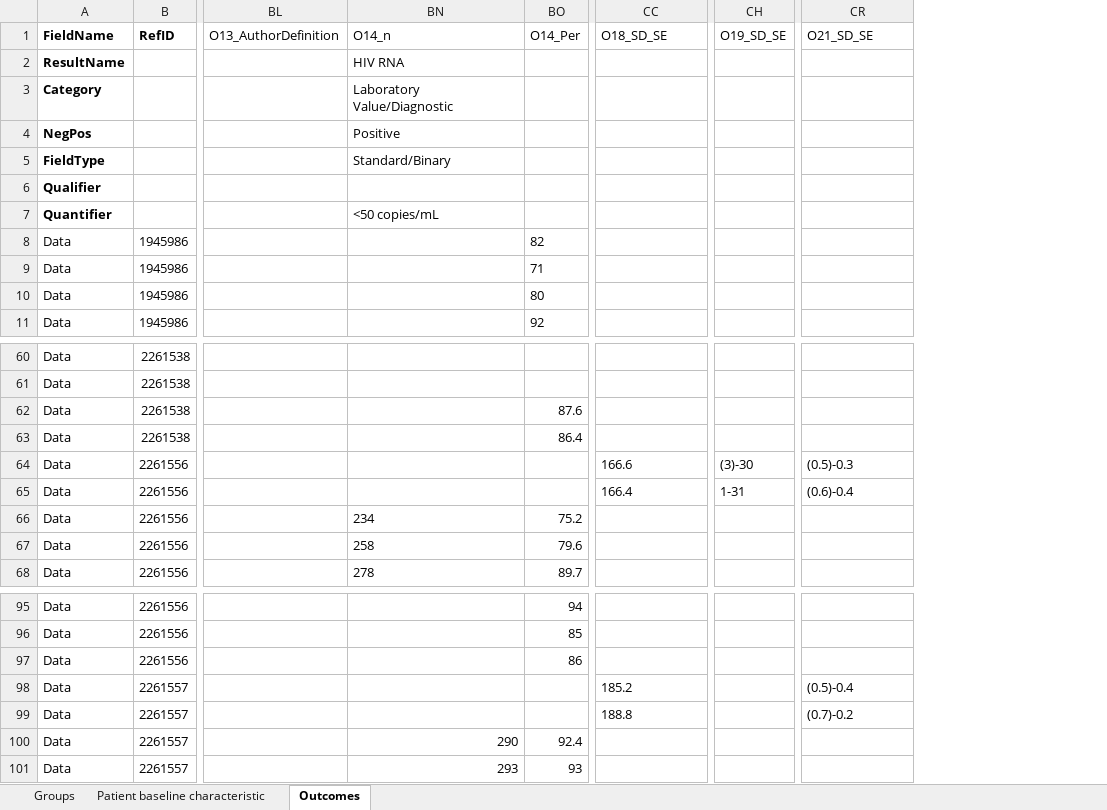
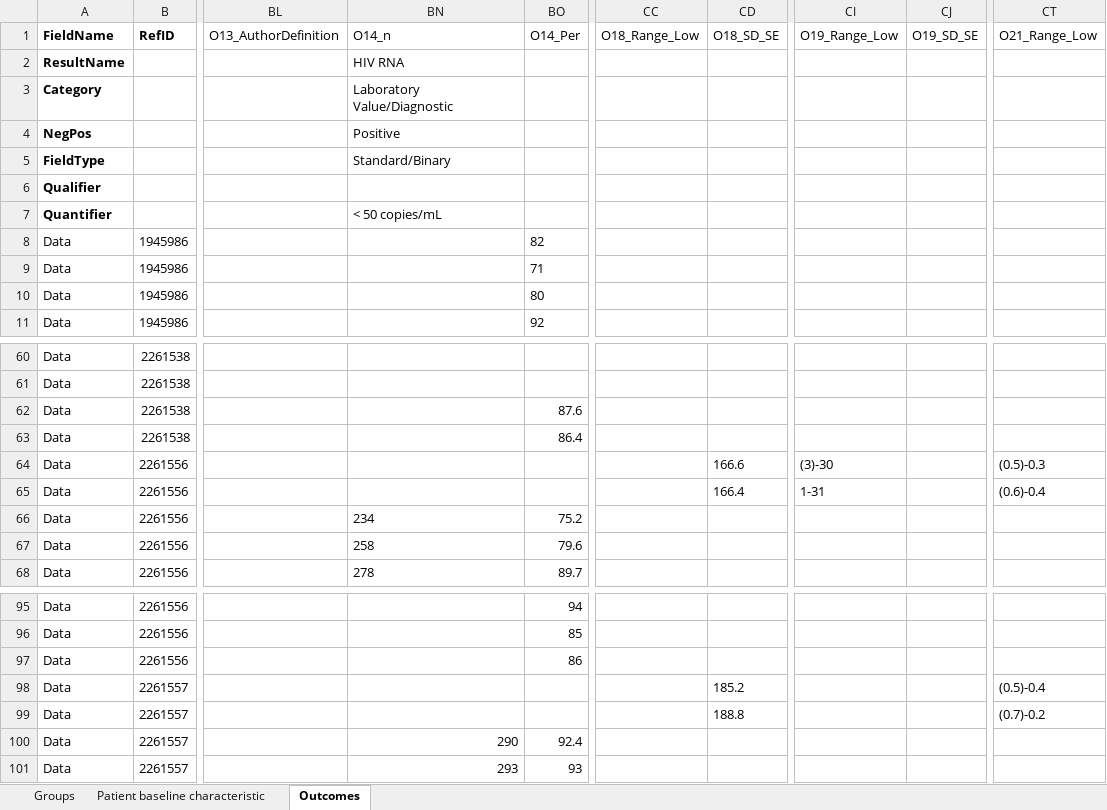
Before and after one commit to denialcakewalk/ExcelImport, an Excel workbook: MRK.HIV.Digitized.by.DRE.-5.10.18.-.2.xlsx, sheet Outcomes, drawn as a sheet; only a part is shown, gaps mark what is left out; values as stored, in another font and other column widths than the file's, no borders; addresses are those after the commit; the diff names each change by its address in the sheet, - before the commit and + after, or states it on an @@ line.

```diff
--- a/MRK.HIV.Digitized.by.DRE.-5.10.18.-.2.xlsx (sheet Outcomes)
+++ b/MRK.HIV.Digitized.by.DRE.-5.10.18.-.2.xlsx (sheet Outcomes)
+column CD (O18_SD_SE), rows 64-65: 166.6 | 166.4; rows 98-99: 185.2 | 188.8
+column CI (O19_Range_Low), rows 64-65: (3)-30 | 1-31
-CC1: O18_SD_SE
+CC1: O18_Range_Low
-CT1: O21_SD_SE
+CT1: O21_Range_Low
-BN7 (O14_n): <50 copies/mL
+BN7 (O14_n): < 50 copies/mL
-CC64 (O18_Range_Low): 166.6
+CC64 (O18_Range_Low): (empty)
-CJ64 (O19_SD_SE): (3)-30
+CJ64 (O19_SD_SE): (empty)
-CC65 (O18_Range_Low): 166.4
+CC65 (O18_Range_Low): (empty)
-CJ65 (O19_SD_SE): 1-31
+CJ65 (O19_SD_SE): (empty)
-CC98 (O18_Range_Low): 185.2
+CC98 (O18_Range_Low): (empty)
-CC99 (O18_Range_Low): 188.8
+CC99 (O18_Range_Low): (empty)
```
Also changed, not shown: sheet Patient baseline characteristic, 1 other file.
